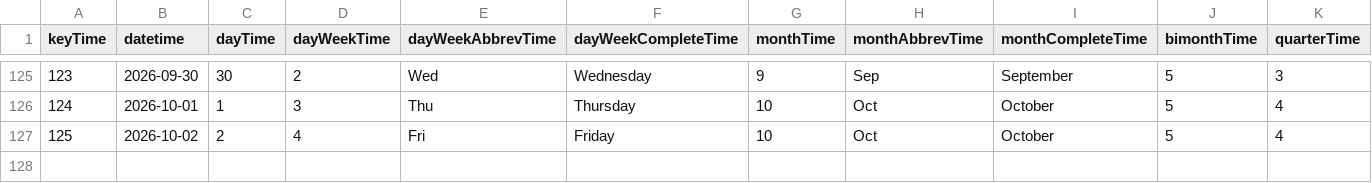
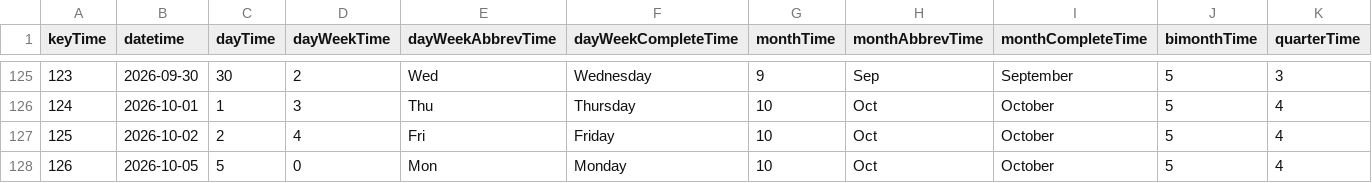
Before and after one commit to mariobignami/Radar-B3, a CSV file: data/raw/dimTime.csv, drawn as a sheet; only a part is shown, gaps mark what is left out; rows hold the shown columns only; the diff names each change by its address in the sheet, - before the commit and + after, or states it on an @@ line.

```diff
--- a/data/raw/dimTime.csv
+++ b/data/raw/dimTime.csv
+row 128: 126 | 2026-10-05 | 5 | 0 | Mon | Monday | 10 | Oct | October | 5 | 4
```
Also changed, not shown: data/raw/dimCompany.csv, 6 other files.
